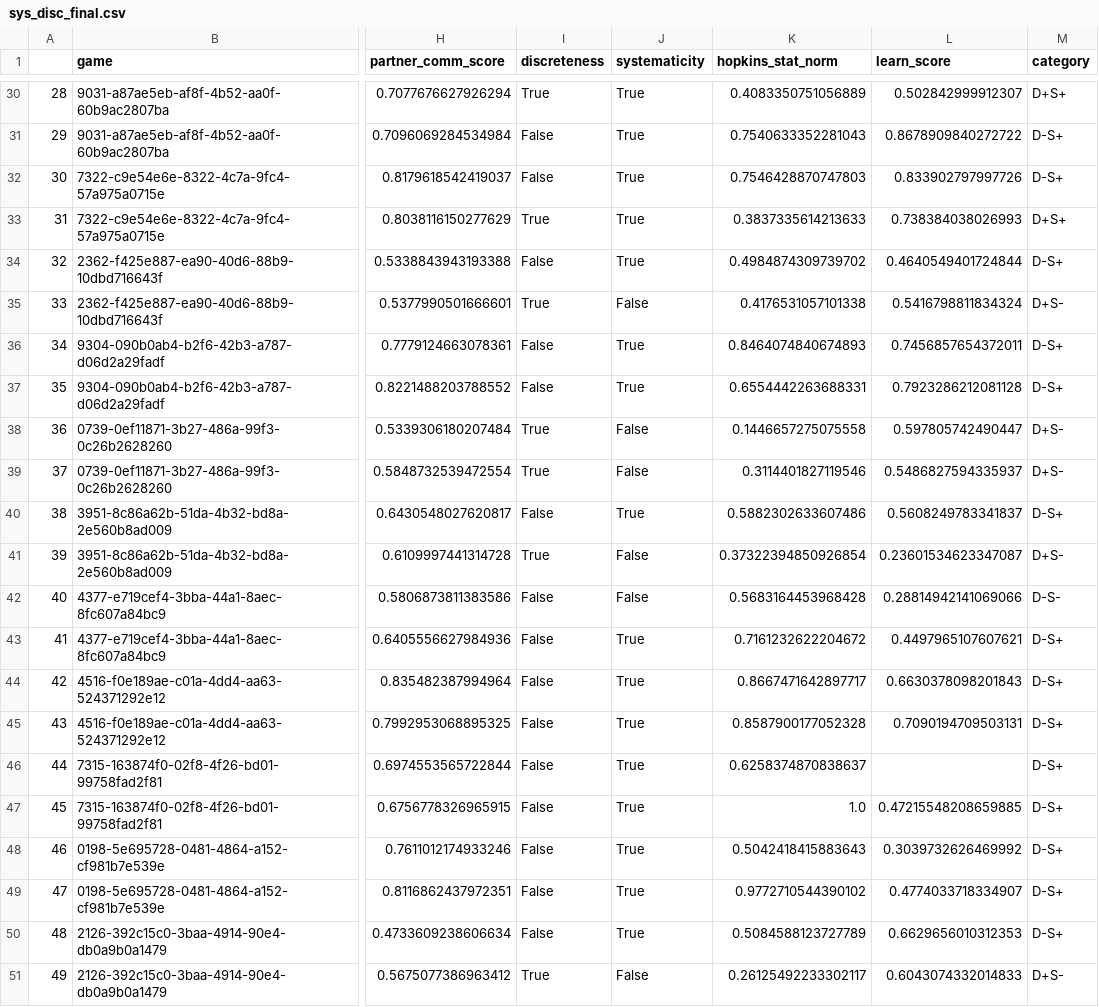
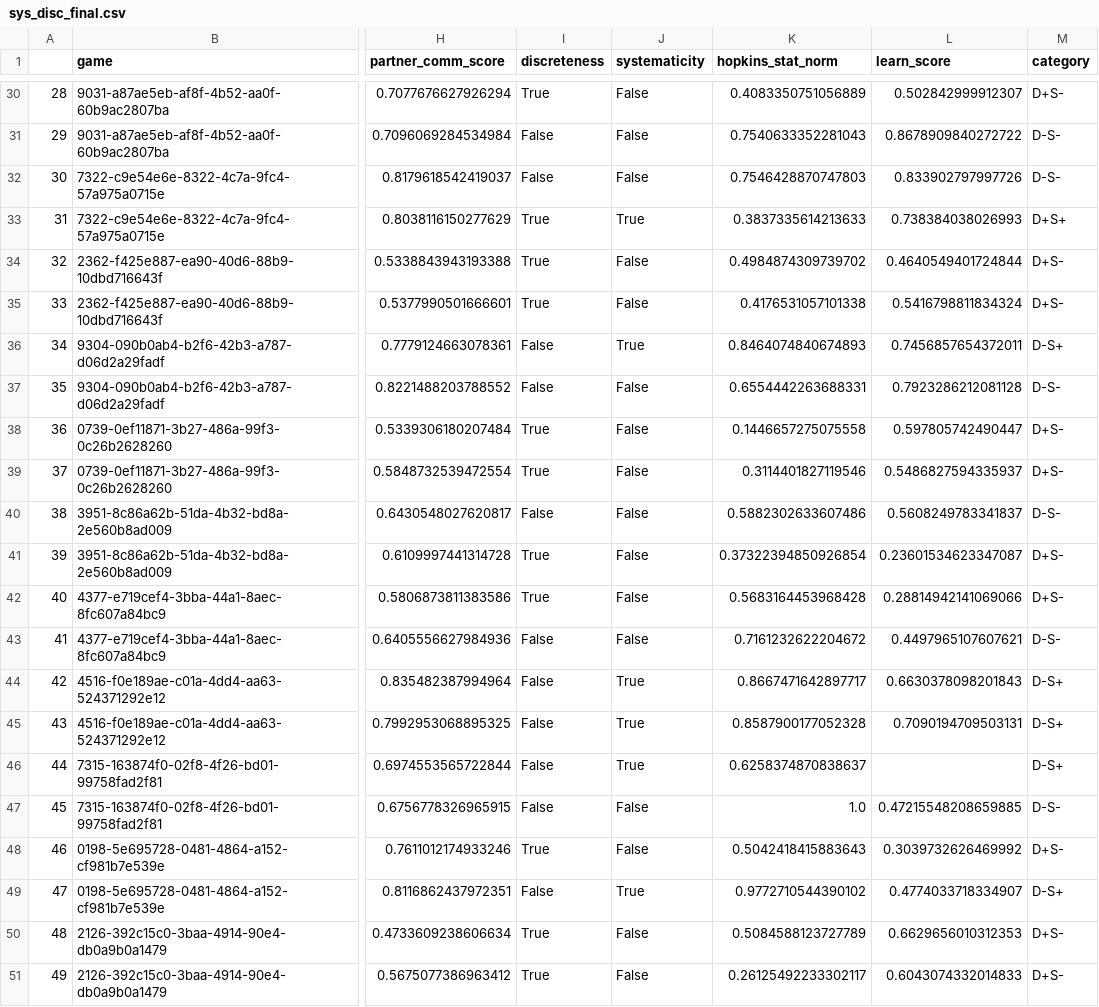
Before and after one commit to aliciamchen/color-whistles, a CSV file: output/sys_disc_final.csv, drawn as a sheet; only a part is shown, gaps mark what is left out; the diff covers the shown part only; the diff names each change by its address in the sheet, - before the commit and + after, or states it on an @@ line.

```diff
--- a/output/sys_disc_final.csv
+++ b/output/sys_disc_final.csv
-J30:J32 (systematicity): True
+J30:J32 (systematicity): False
-M30 (category): D+S+
+M30 (category): D+S-
-M31:M32 (category): D-S+
+M31:M32 (category): D-S-
-I34 (discreteness): False
+I34 (discreteness): True
-J34 (systematicity): True
+J34 (systematicity): False
-M34 (category): D-S+
+M34 (category): D+S-
-J37 (systematicity): True
+J37 (systematicity): False
-M37 (category): D-S+
+M37 (category): D-S-
-J40 (systematicity): True
+J40 (systematicity): False
-M40 (category): D-S+
+M40 (category): D-S-
-I42 (discreteness): False
+I42 (discreteness): True
-M42 (category): D-S-
+M42 (category): D+S-
-J43 (systematicity): True
+J43 (systematicity): False
-M43 (category): D-S+
+M43 (category): D-S-
-J47:J48 (systematicity): True
+J47:J48 (systematicity): False
-M47 (category): D-S+
+M47 (category): D-S-
-I48 (discreteness): False
+I48 (discreteness): True
-M48 (category): D-S+
+M48 (category): D+S-
-I50 (discreteness): False
+I50 (discreteness): True
-J50 (systematicity): True
+J50 (systematicity): False
-M50 (category): D-S+
+M50 (category): D+S-
```
Also changed, not shown: 41 edited cells elsewhere in this file, 3 other files.
